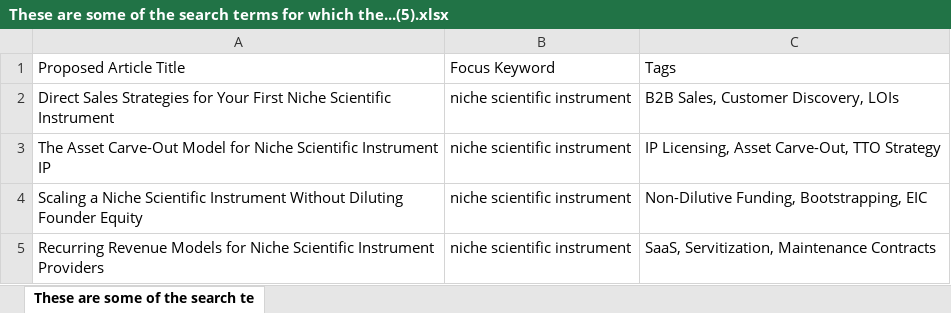
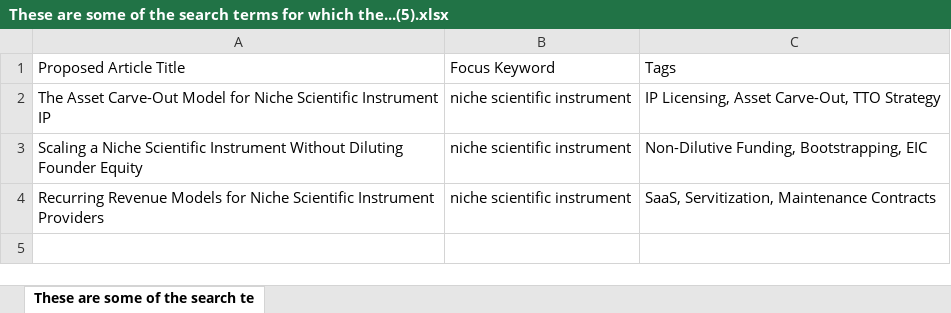
Before and after one commit to aquilesC/venturi-labs-website, an Excel workbook: temp_artifacts/These are some of the search terms for which the...(5).xlsx, sheet These are some of the search te, drawn as a sheet; values as stored, in another font and other column widths than the file's, no borders; charts and pictures not drawn; the diff names each change by its address in the sheet, - before the commit and + after, or states it on an @@ line.

```diff
--- a/temp_artifacts/These are some of the search terms for which the...(5).xlsx (sheet These are some of the search te)
+++ b/temp_artifacts/These are some of the search terms for which the...(5).xlsx (sheet These are some of the search te)
-row 2: Direct Sales Strategies for Your First Niche Scientific Instrument | niche scientific instrument | B2B Sales, Customer Discovery, LOIs
```
Also changed, not shown: temp_artifacts/These are some of the search terms for which the...(1).xlsx, 4 other files.
